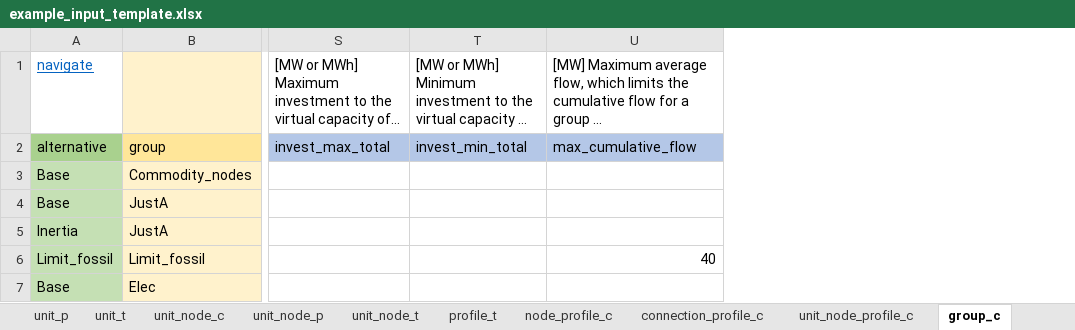
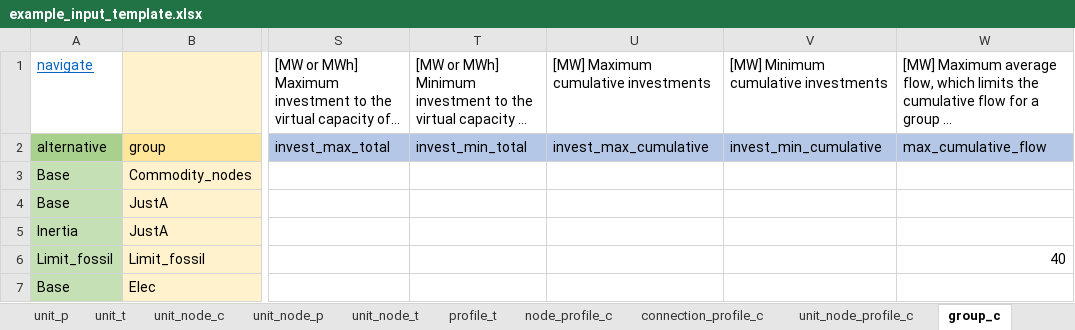
Before and after one commit to irena-flextool/flextool, an Excel workbook: templates/example_input_template.xlsx, sheet group_c, drawn as a sheet; only a part is shown, gaps mark what is left out; long unchanged cells end in …; values as stored, in another font and other column widths than the file's, no borders; the diff names each change by its address in the sheet, - before the commit and + after, or states it on an @@ line.

```diff
--- a/templates/example_input_template.xlsx (sheet group_c)
+++ b/templates/example_input_template.xlsx (sheet group_c)
+column U, rows 1-2: [MW] Maximum cumulative investments | invest_max_cumulative
+column V, rows 1-2: [MW] Minimum cumulative investments | invest_min_cumulative
```
Also changed, not shown: charts or pictures, 5 other files.
